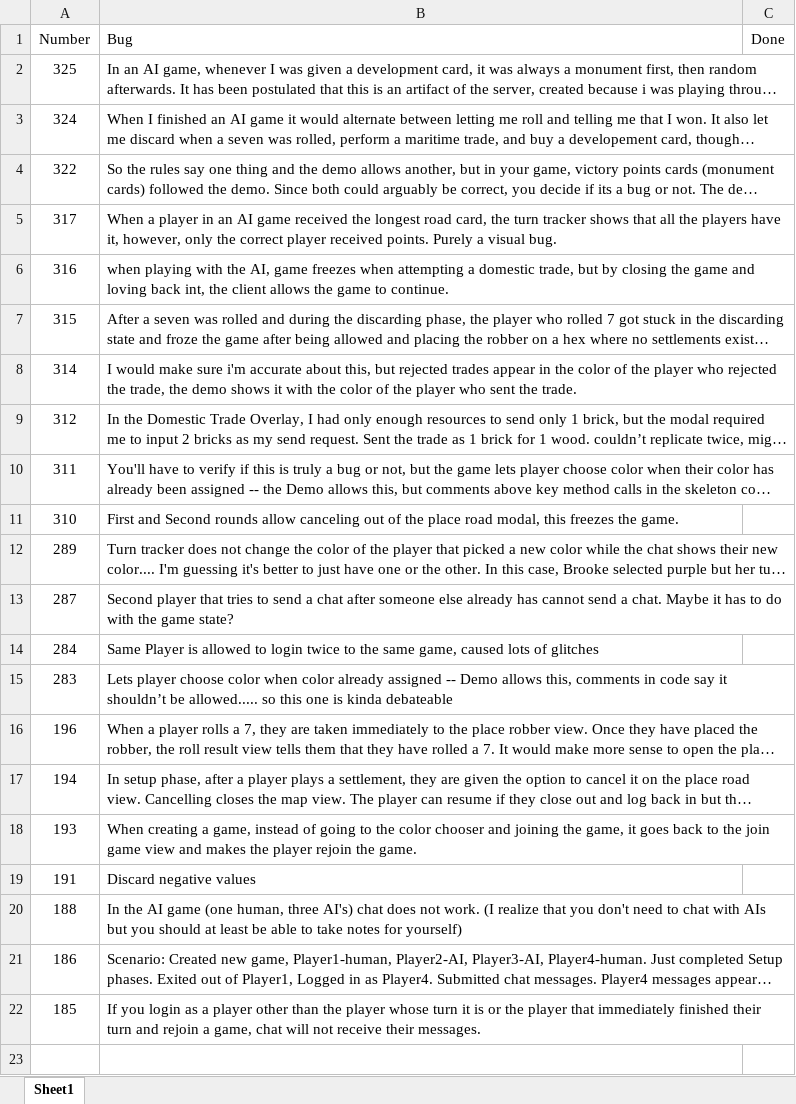
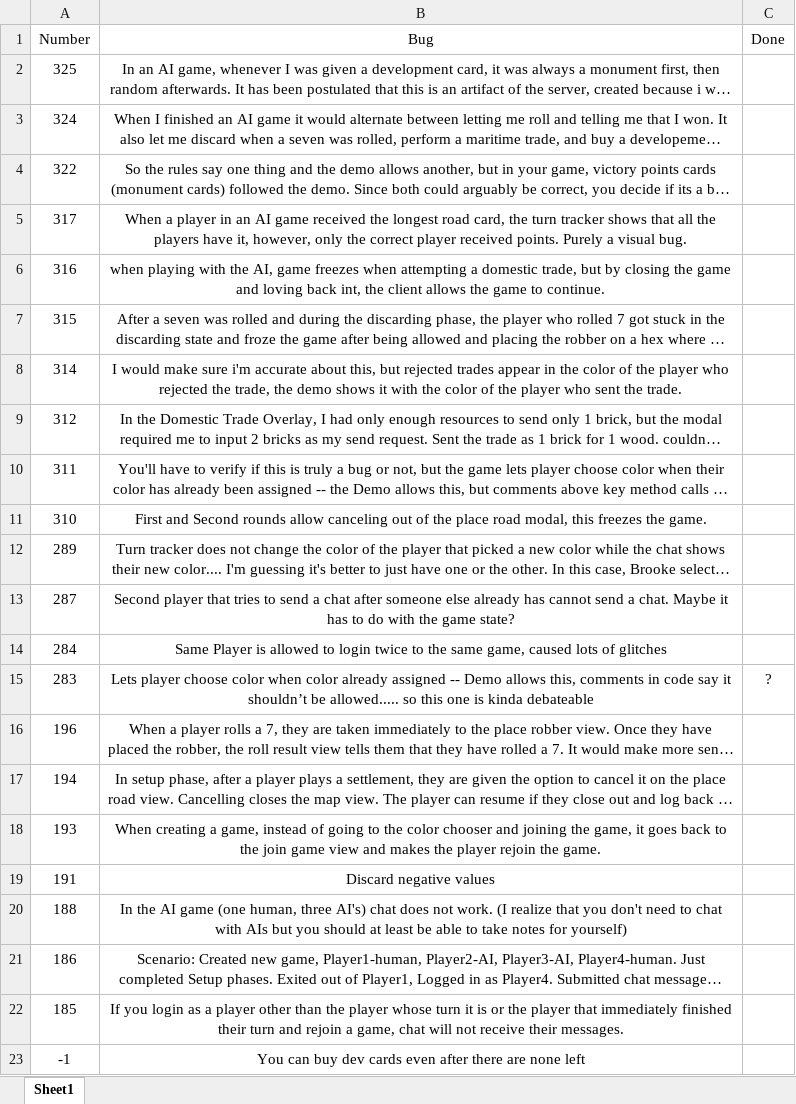
Before and after one commit to Beefster09/cs340-catan, an Excel workbook: Bugs from Phase 2.xlsx, sheet Sheet1, drawn as a sheet; long unchanged cells end in …; values as stored, in another font and other column widths than the file's, no borders; the diff names each change by its address in the sheet, - before the commit and + after, or states it on an @@ line.

```diff
--- a/Bugs from Phase 2.xlsx (sheet Sheet1)
+++ b/Bugs from Phase 2.xlsx (sheet Sheet1)
-B1:B22 alignment: left
+B1:B22 alignment: center
-C15 (Done): (empty)
+C15 (Done): ?
+row 23: -1 | You can buy dev cards even after there are none left
```
Also changed, not shown: 2 other files.
